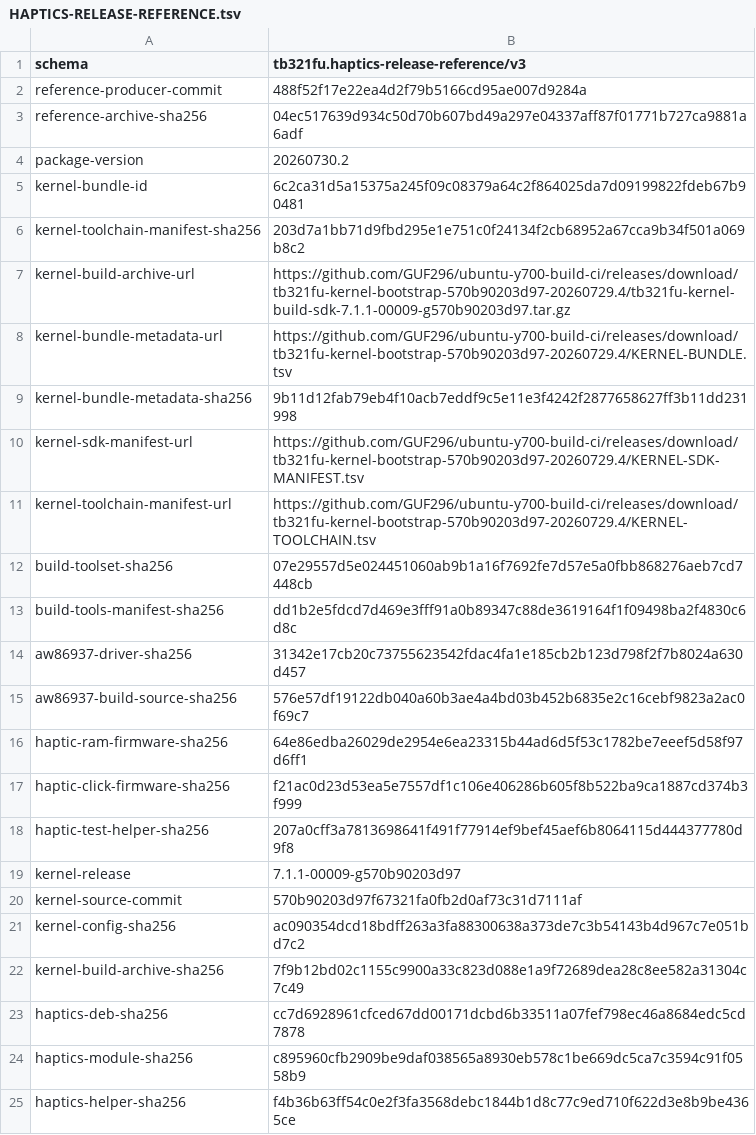
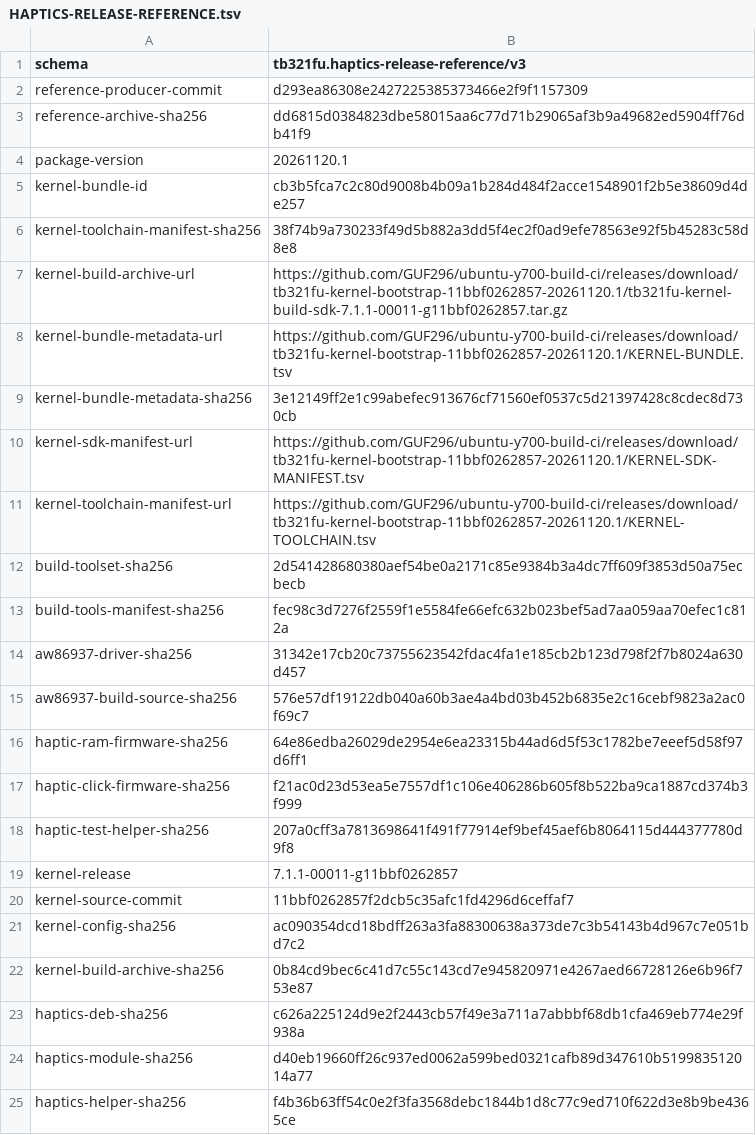
Before and after one commit to GUF296/tb321fu-haptics-debs, a TSV file: scripts/ci/HAPTICS-RELEASE-REFERENCE.tsv, drawn as a sheet.

Commit message:
Pair the haptics diagnostic and release inputs with the TB321FU November kernel

```diff
--- a/scripts/ci/HAPTICS-RELEASE-REFERENCE.tsv
+++ b/scripts/ci/HAPTICS-RELEASE-REFERENCE.tsv
@@ -1,14 +1,14 @@
 schema	tb321fu.haptics-release-reference/v3
-reference-producer-commit	488f52f17e22ea4d2f79b5166cd95ae007d9284a
-reference-archive-sha256	04ec517639d934c50d70b607bd49a297e04337aff87f01771b727ca9881a6adf
-package-version	20260730.2
-kernel-bundle-id	6c2ca31d5a15375a245f09c08379a64c2f864025da7d09199822fdeb67b90481
-kernel-toolchain-manifest-sha256	203d7a1bb71d9fbd295e1e751c0f24134f2cb68952a67cca9b34f501a069b8c2
-kernel-build-archive-url	https://github.com/GUF296/ubuntu-y700-build-ci/releases/download/tb321fu-kernel-bootstrap-570b90203d97-20260729.4/tb321fu-kernel-build-sdk-7.1.1-00009-g570b90203d97.tar.gz
-kernel-bundle-metadata-url	https://github.com/GUF296/ubuntu-y700-build-ci/releases/download/tb321fu-kernel-bootstrap-570b90203d97-20260729.4/KERNEL-BUNDLE.tsv
-kernel-bundle-metadata-sha256	9b11d12fab79eb4f10acb7eddf9c5e11e3f4242f2877658627ff3b11dd231998
-kernel-sdk-manifest-url	https://github.com/GUF296/ubuntu-y700-build-ci/releases/download/tb321fu-kernel-bootstrap-570b90203d97-20260729.4/KERNEL-SDK-MANIFEST.tsv
-kernel-toolchain-manifest-url	https://github.com/GUF296/ubuntu-y700-build-ci/releases/download/tb321fu-kernel-bootstrap-570b90203d97-20260729.4/KERNEL-TOOLCHAIN.tsv
-build-toolset-sha256	07e29557d5e024451060ab9b1a16f7692fe7d57e5a0fbb868276aeb7cd7448cb
-build-tools-manifest-sha256	dd1b2e5fdcd7d469e3fff91a0b89347c88de3619164f1f09498ba2f4830c6d8c
+reference-producer-commit	d293ea86308e2427225385373466e2f9f1157309
+reference-archive-sha256	dd6815d0384823dbe58015aa6c77d71b29065af3b9a49682ed5904ff76db41f9
+package-version	20261120.1
+kernel-bundle-id	cb3b5fca7c2c80d9008b4b09a1b284d484f2acce1548901f2b5e38609d4de257
+kernel-toolchain-manifest-sha256	38f74b9a730233f49d5b882a3dd5f4ec2f0ad9efe78563e92f5b45283c58d8e8
+kernel-build-archive-url	https://github.com/GUF296/ubuntu-y700-build-ci/releases/download/tb321fu-kernel-bootstrap-11bbf0262857-20261120.1/tb321fu-kernel-build-sdk-7.1.1-00011-g11bbf0262857.tar.gz
+kernel-bundle-metadata-url	https://github.com/GUF296/ubuntu-y700-build-ci/releases/download/tb321fu-kernel-bootstrap-11bbf0262857-20261120.1/KERNEL-BUNDLE.tsv
+kernel-bundle-metadata-sha256	3e12149ff2e1c99abefec913676cf71560ef0537c5d21397428c8cdec8d730cb
+kernel-sdk-manifest-url	https://github.com/GUF296/ubuntu-y700-build-ci/releases/download/tb321fu-kernel-bootstrap-11bbf0262857-20261120.1/KERNEL-SDK-MANIFEST.tsv
+kernel-toolchain-manifest-url	https://github.com/GUF296/ubuntu-y700-build-ci/releases/download/tb321fu-kernel-bootstrap-11bbf0262857-20261120.1/KERNEL-TOOLCHAIN.tsv
+build-toolset-sha256	2d541428680380aef54be0a2171c85e9384b3a4dc7ff609f3853d50a75ecbecb
+build-tools-manifest-sha256	fec98c3d7276f2559f1e5584fe66efc632b023bef5ad7aa059aa70efec1c812a
 aw86937-driver-sha256	31342e17cb20c73755623542fdac4fa1e185cb2b123d798f2f7b8024a630d457
@@ -18,8 +18,8 @@ haptic-click-firmware-sha256	f21ac0d23d53ea5e7557df1c106e406286b605f8b522ba9ca18
 haptic-test-helper-sha256	207a0cff3a7813698641f491f77914ef9bef45aef6b8064115d444377780d9f8
-kernel-release	7.1.1-00009-g570b90203d97
-kernel-source-commit	570b90203d97f67321fa0fb2d0af73c31d7111af
+kernel-release	7.1.1-00011-g11bbf0262857
+kernel-source-commit	11bbf0262857f2dcb5c35afc1fd4296d6ceffaf7
 kernel-config-sha256	ac090354dcd18bdff263a3fa88300638a373de7c3b54143b4d967c7e051bd7c2
-kernel-build-archive-sha256	7f9b12bd02c1155c9900a33c823d088e1a9f72689dea28c8ee582a31304c7c49
-haptics-deb-sha256	cc7d6928961cfced67dd00171dcbd6b33511a07fef798ec46a8684edc5cd7878
-haptics-module-sha256	c895960cfb2909be9daf038565a8930eb578c1be669dc5ca7c3594c91f0558b9
+kernel-build-archive-sha256	0b84cd9bec6c41d7c55c143cd7e945820971e4267aed66728126e6b96f753e87
+haptics-deb-sha256	c626a225124d9e2f2443cb57f49e3a711a7abbbf68db1cfa469eb774e29f938a
+haptics-module-sha256	d40eb19660ff26c937ed0062a599bed0321cafb89d347610b519983512014a77
 haptics-helper-sha256	f4b36b63ff54c0e2f3fa3568debc1844b1d8c77c9ed710f622d3e8b9be4365ce
```
Also changed, not shown: 4 other files.
